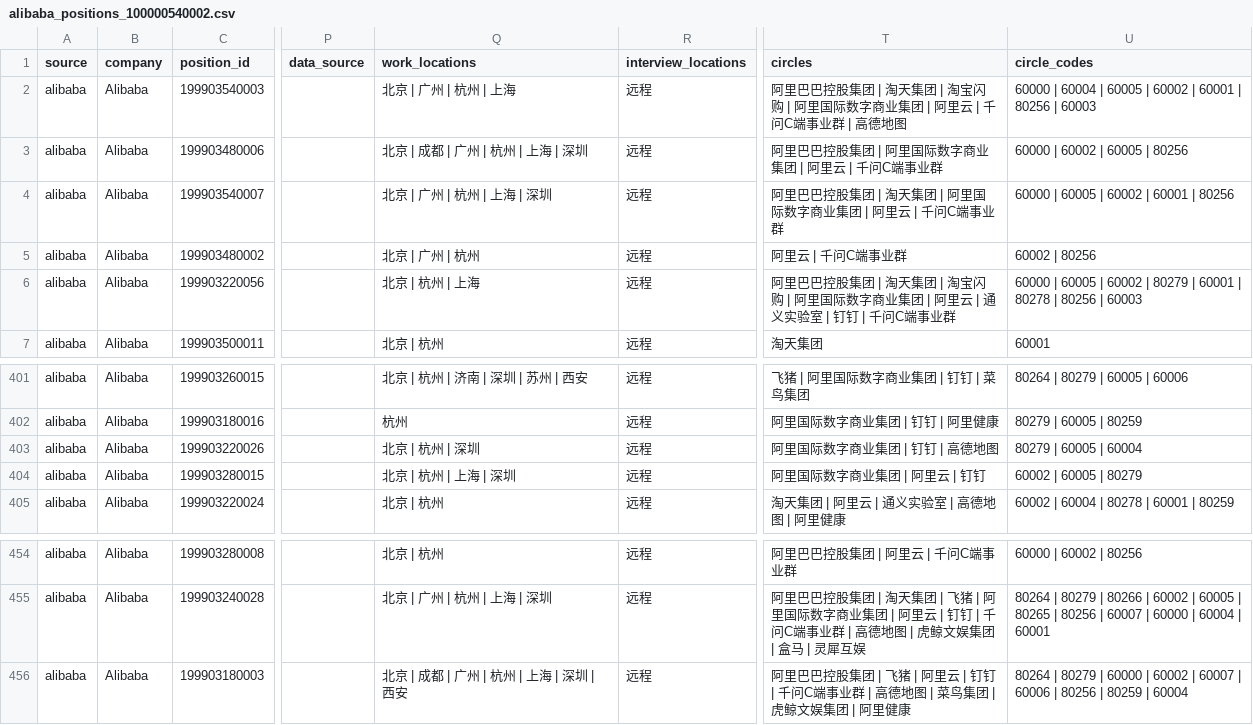
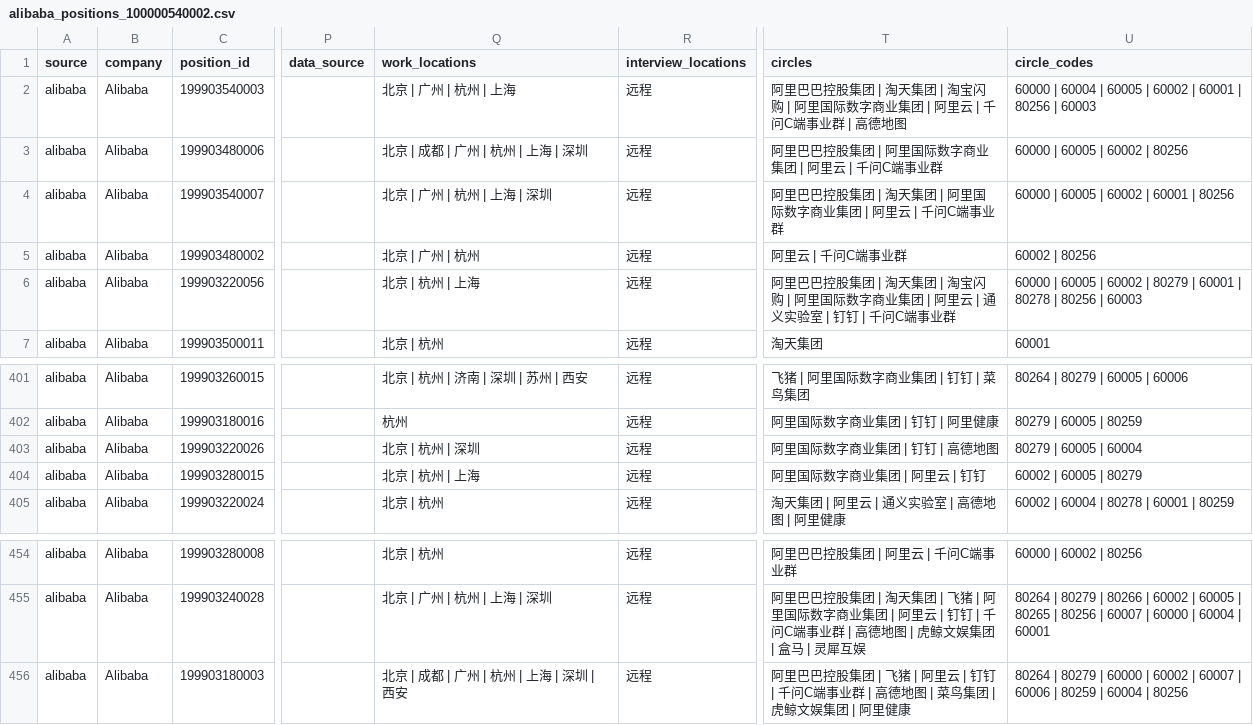
Before and after one commit to LouisLau-art/internship-jd-catalog, a CSV file: data/alibaba_positions_100000540002.csv, drawn as a sheet; only a part is shown, gaps mark what is left out; the diff names each change by its address in the sheet, - before the commit and + after, or states it on an @@ line.

Commit message:
feat(jd): add meituan and jd scrapers, data, and shortlists

```diff
--- a/data/alibaba_positions_100000540002.csv
+++ b/data/alibaba_positions_100000540002.csv
-U3 (circle_codes): 60000 | 60002 | 60005 | 80256
+U3 (circle_codes): 60000 | 60005 | 60002 | 80256
-Q404 (work_locations): 北京 | 杭州 | 上海 | 深圳
+Q404 (work_locations): 北京 | 杭州 | 上海
-U456 (circle_codes): …60006 | 80256 | 80259 | 60004
+U456 (circle_codes): …60006 | 80259 | 60004 | 80256
```
Also changed, not shown: data/antgroup_positions_25051200066269.csv, data/antgroup_positions_26022600074513.csv, 24 other files.
